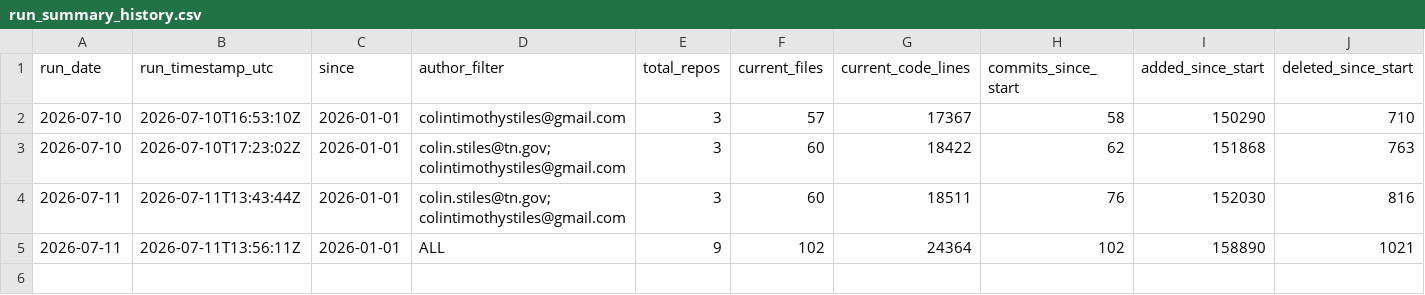
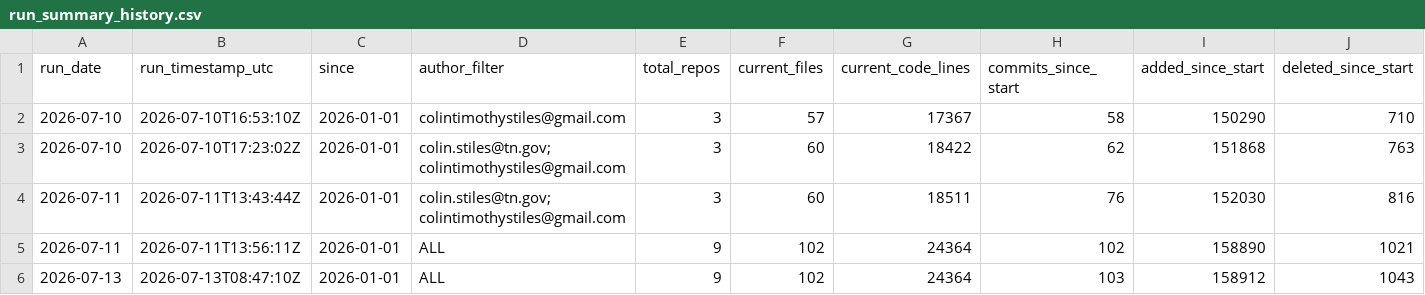
Before and after one commit to colinstiles/cts-code-metrics, a CSV file: data/run_summary_history.csv, drawn as a sheet; only a part is shown; rows hold the shown columns only; the diff names each change by its address in the sheet, - before the commit and + after, or states it on an @@ line.

```diff
--- a/data/run_summary_history.csv
+++ b/data/run_summary_history.csv
+row 6: 2026-07-13 | 2026-07-13T08:47:10Z | 2026-01-01 | ALL | 9 | 102 | 24364 | 103 | 158912 | 1043
```
Also changed, not shown: data/commit_activity_by_day.csv, data/current_loc_by_language.csv, 5 other files.
